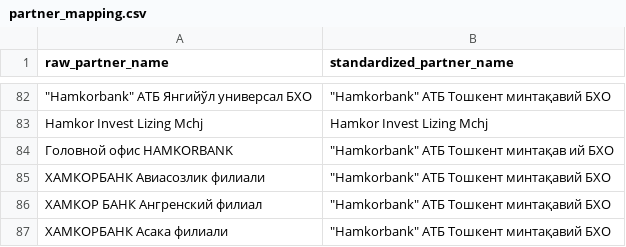
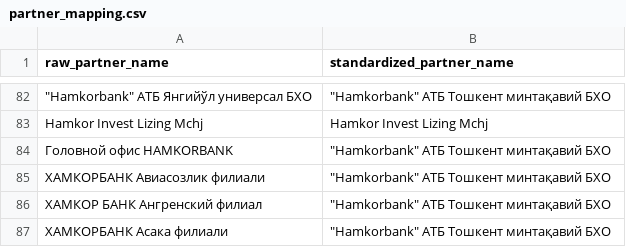
Before and after one commit to gauravgoyal2202/kapital-sugurta, a CSV file: dbt/kapital_sugurta_dbt/seeds/partner_mapping.csv, drawn as a sheet; only a part is shown, gaps mark what is left out; the diff names each change by its address in the sheet, - before the commit and + after, or states it on an @@ line.

Commit message:
fix subrogation table

```diff
--- a/dbt/kapital_sugurta_dbt/seeds/partner_mapping.csv
+++ b/dbt/kapital_sugurta_dbt/seeds/partner_mapping.csv
-B84 (standardized_partner_name): "Hamkorbank" АТБ Тошкент минтақав ий БХО
+B84 (standardized_partner_name): "Hamkorbank" АТБ Тошкент минтақавий БХО
```
Also changed, not shown: 2 other files.
